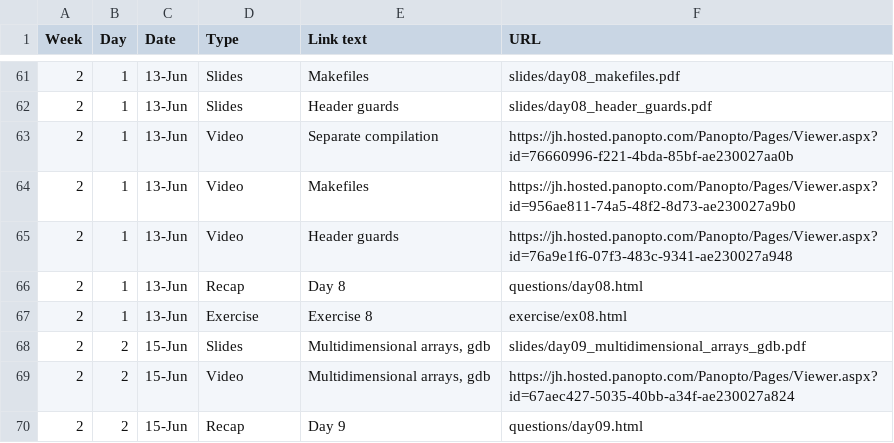
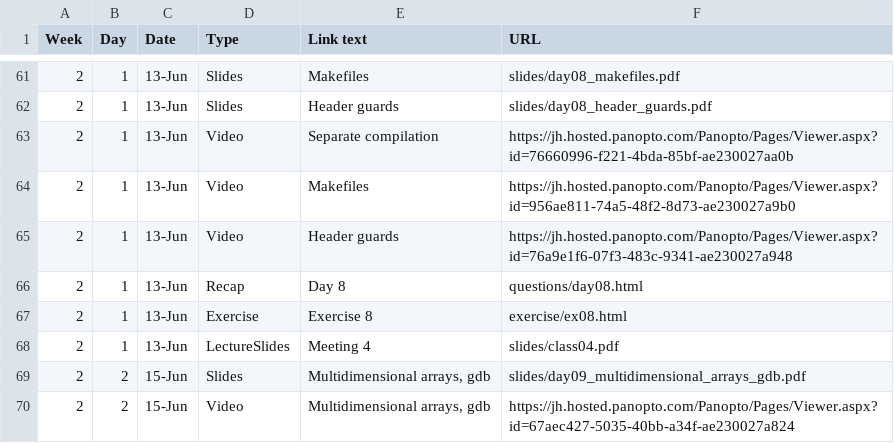
Before and after one commit to jhu-ip/cs220-summer22, a CSV file: material.csv, drawn as a sheet; only a part is shown, gaps mark what is left out; the shorter side is filled out with more unchanged rows.

Commit message:
post meeting 4 slides

```diff
--- a/material.csv
+++ b/material.csv
@@ -67,2 +67,3 @@ Week,Day,Date,Type,Link text,URL
 2,1,13-Jun,Exercise,Exercise 8,exercise/ex08.html
+2,1,13-Jun,LectureSlides,Meeting 4,slides/class04.pdf
 2,2,15-Jun,Slides,"Multidimensional arrays, gdb",slides/day09_multidimensional_arrays_gdb.pdf
```
Also changed, not shown: 2 other files.
